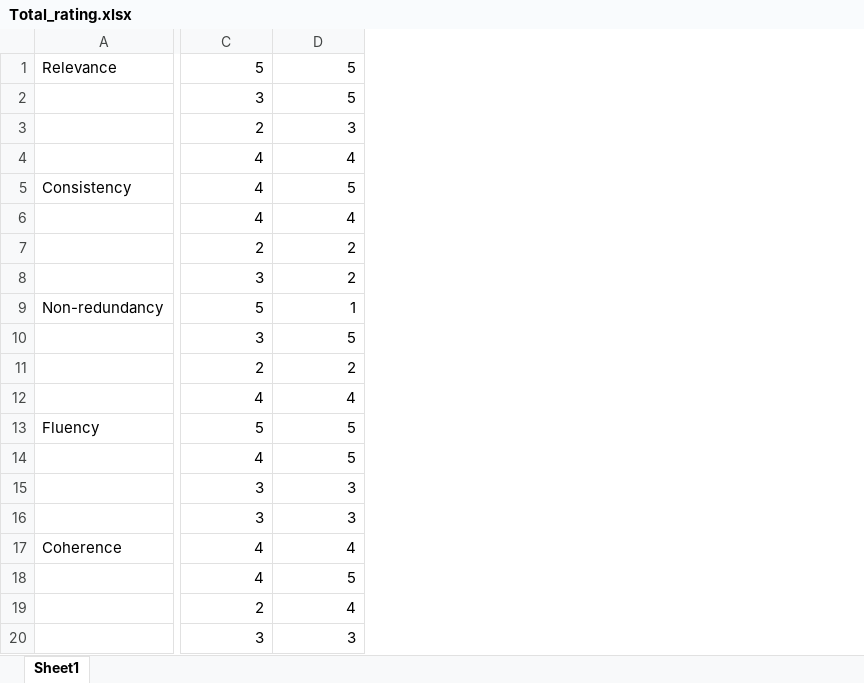
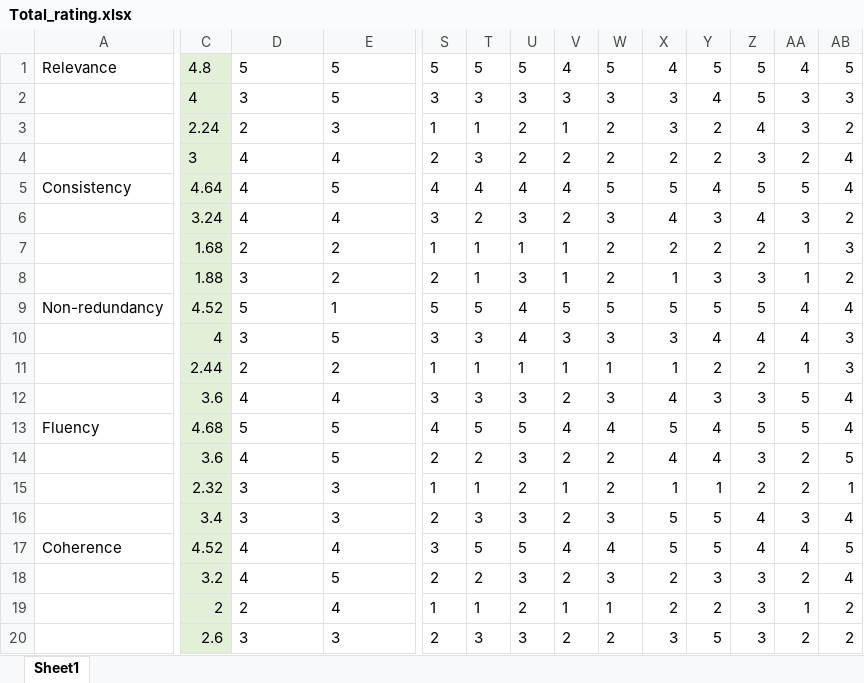
Before and after one commit to erinszeto/csci544-project, an Excel workbook: evaluation/Total_rating.xlsx, sheet Sheet1, drawn as a sheet; only a part is shown, gaps mark what is left out; values as stored, in another font and other column widths than the file's, no borders; addresses are those after the commit; the diff covers the shown part only; the diff names each change by its address in the sheet, - before the commit and + after, or states it on an @@ line.

Commit message:
calculate Human Evaluation avg

```diff
--- a/evaluation/Total_rating.xlsx (sheet Sheet1)
+++ b/evaluation/Total_rating.xlsx (sheet Sheet1)
+column C, rows 1-20: 4.8 | 4 | 2.24 | 3 | 4.64 | 3.24 | 1.68 | 1.88 | 4.52 | 4 | 2.44 | 3.6 | 4.68 | 3.6 | 2.32 | 3.4 | 4.52 | 3.2 | 2 | 2.6
+column S, rows 1-20: 5 | 3 | 1 | 2 | 4 | 3 | 1 | 2 | 5 | 3 | 1 | 3 | 4 | 2 | 1 | 2 | 3 | 2 | 1 | 2
+column T, rows 1-20: 5 | 3 | 1 | 3 | 4 | 2 | 1 | 1 | 5 | 3 | 1 | 3 | 5 | 2 | 1 | 3 | 5 | 2 | 1 | 3
+column U, rows 1-20: 5 | 3 | 2 | 2 | 4 | 3 | 1 | 3 | 4 | 4 | 1 | 3 | 5 | 3 | 2 | 3 | 5 | 3 | 2 | 3
+column V, rows 1-20: 4 | 3 | 1 | 2 | 4 | 2 | 1 | 1 | 5 | 3 | 1 | 2 | 4 | 2 | 1 | 2 | 4 | 2 | 1 | 2
+column W, rows 1-20: 5 | 3 | 2 | 2 | 5 | 3 | 2 | 2 | 5 | 3 | 1 | 3 | 4 | 2 | 2 | 3 | 4 | 3 | 1 | 2
+column X, rows 1-20: 4 | 3 | 3 | 2 | 5 | 4 | 2 | 1 | 5 | 3 | 1 | 4 | 5 | 4 | 1 | 5 | 5 | 2 | 2 | 3
+column Y, rows 1-20: 5 | 4 | 2 | 2 | 4 | 3 | 2 | 3 | 5 | 4 | 2 | 3 | 4 | 4 | 1 | 5 | 5 | 3 | 2 | 5
+column Z, rows 1-20: 5 | 5 | 4 | 3 | 5 | 4 | 2 | 3 | 5 | 4 | 2 | 3 | 5 | 3 | 2 | 4 | 4 | 3 | 3 | 3
+column AA, rows 1-20: 4 | 3 | 3 | 2 | 5 | 3 | 1 | 1 | 4 | 4 | 1 | 5 | 5 | 2 | 2 | 3 | 4 | 2 | 1 | 2
+column AB, rows 1-20: 5 | 3 | 2 | 4 | 4 | 2 | 3 | 2 | 4 | 3 | 3 | 4 | 4 | 5 | 1 | 4 | 5 | 4 | 2 | 2
-D1:E16 alignment: right
+D1:E16 alignment: left
-D17:E17 alignment: right
+D17:E17 alignment: left
-D18:E20 alignment: right
+D18:E20 alignment: left
```
Also changed, not shown: cell formats elsewhere in this sheet.
